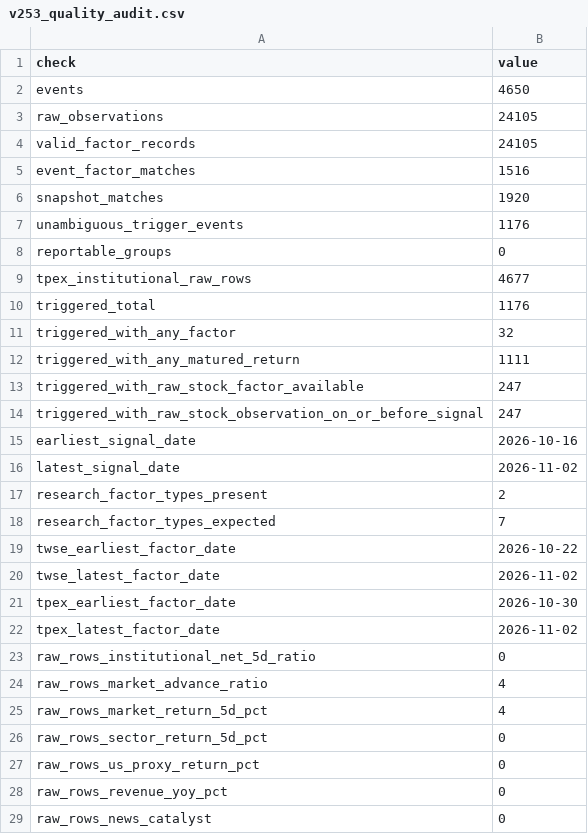
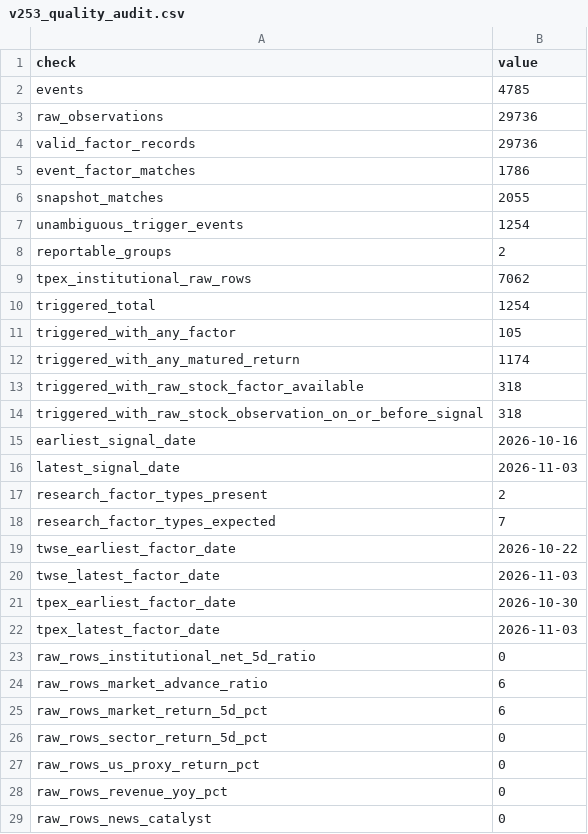
Before and after one commit to Tango469/tw-3k-scanner, a CSV file: docs/v253_quality_audit.csv, drawn as a sheet; only a part is shown; the diff covers the shown part only.

```diff
--- a/docs/v253_quality_audit.csv
+++ b/docs/v253_quality_audit.csv
@@ -1,17 +1,17 @@
 check,value
-events,4650
-raw_observations,24105
-valid_factor_records,24105
-event_factor_matches,1516
-snapshot_matches,1920
-unambiguous_trigger_events,1176
-reportable_groups,0
-tpex_institutional_raw_rows,4677
-triggered_total,1176
-triggered_with_any_factor,32
-triggered_with_any_matured_return,1111
-triggered_with_raw_stock_factor_available,247
-triggered_with_raw_stock_observation_on_or_before_signal,247
+events,4785
+raw_observations,29736
+valid_factor_records,29736
+event_factor_matches,1786
+snapshot_matches,2055
+unambiguous_trigger_events,1254
+reportable_groups,2
+tpex_institutional_raw_rows,7062
+triggered_total,1254
+triggered_with_any_factor,105
+triggered_with_any_matured_return,1174
+triggered_with_raw_stock_factor_available,318
+triggered_with_raw_stock_observation_on_or_before_signal,318
 earliest_signal_date,2026-10-16
-latest_signal_date,2026-11-02
+latest_signal_date,2026-11-03
 research_factor_types_present,2
@@ -19,8 +19,8 @@ research_factor_types_expected,7
 twse_earliest_factor_date,2026-10-22
-twse_latest_factor_date,2026-11-02
+twse_latest_factor_date,2026-11-03
 tpex_earliest_factor_date,2026-10-30
-tpex_latest_factor_date,2026-11-02
+tpex_latest_factor_date,2026-11-03
 raw_rows_institutional_net_5d_ratio,0
-raw_rows_market_advance_ratio,4
-raw_rows_market_return_5d_pct,4
+raw_rows_market_advance_ratio,6
+raw_rows_market_return_5d_pct,6
 raw_rows_sector_return_5d_pct,0
```
Also changed, not shown: 11 edited cells elsewhere in this file, docs/v253_factor_performance.csv, docs/v254_factor_performance.csv, 19 other files.
